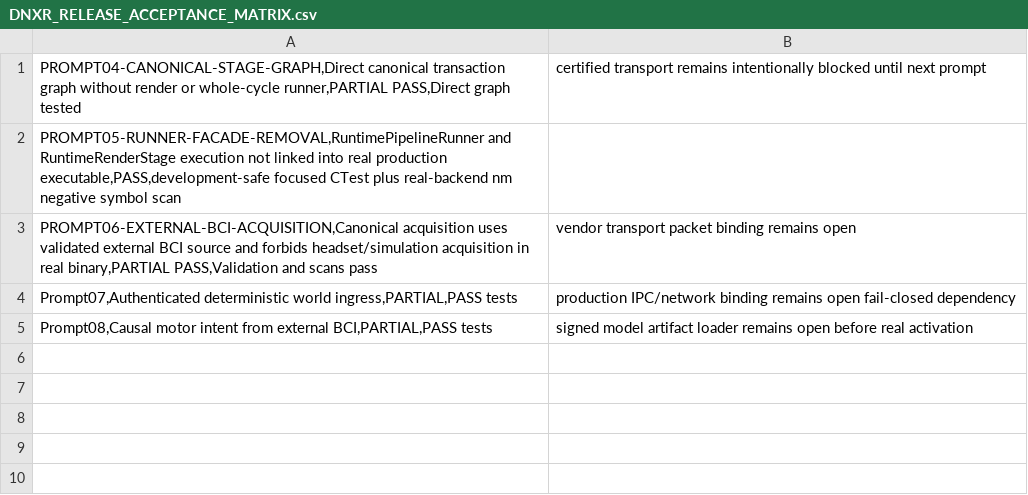
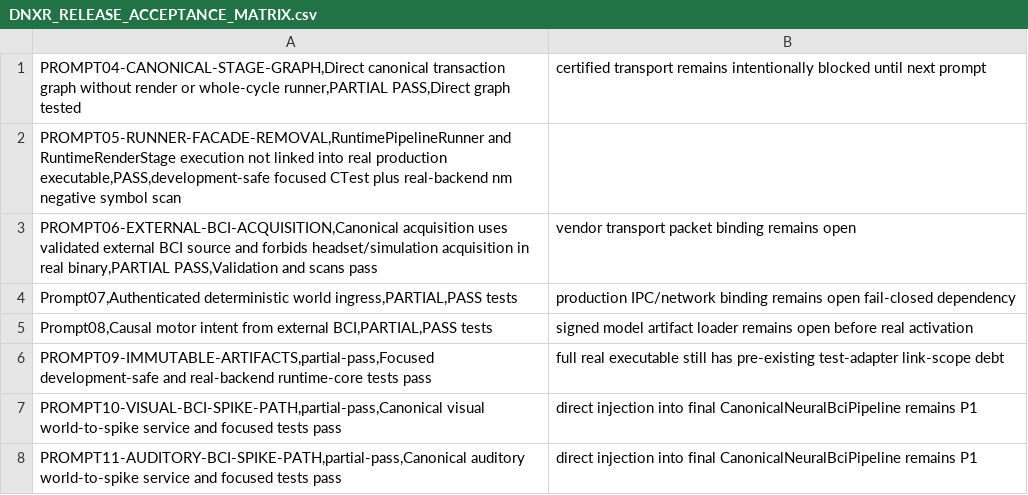
Before and after one commit to jeffreyalthot/Neuro_nano_device_pipline_DNXR, a CSV file: docs/runtime_unification/DNXR_RELEASE_ACCEPTANCE_MATRIX.csv, drawn as a sheet.

```diff
--- a/docs/runtime_unification/DNXR_RELEASE_ACCEPTANCE_MATRIX.csv
+++ b/docs/runtime_unification/DNXR_RELEASE_ACCEPTANCE_MATRIX.csv
@@ -5 +5,4 @@ Prompt07,Authenticated deterministic world ingress,PARTIAL,PASS tests; productio
 Prompt08,Causal motor intent from external BCI,PARTIAL,PASS tests; signed model artifact loader remains open before real activation
+PROMPT09-IMMUTABLE-ARTIFACTS,partial-pass,Focused development-safe and real-backend runtime-core tests pass; full real executable still has pre-existing test-adapter link-scope debt
+PROMPT10-VISUAL-BCI-SPIKE-PATH,partial-pass,Canonical visual world-to-spike service and focused tests pass; direct injection into final CanonicalNeuralBciPipeline remains P1
+PROMPT11-AUDITORY-BCI-SPIKE-PATH,partial-pass,Canonical auditory world-to-spike service and focused tests pass; direct injection into final CanonicalNeuralBciPipeline remains P1
```
Also changed, not shown: docs/runtime_unification/DNXR_FILE_DISPOSITION_MANIFEST.csv, docs/runtime_unification/DNXR_REQUIREMENTS_TRACEABILITY.csv, 30 other files.
